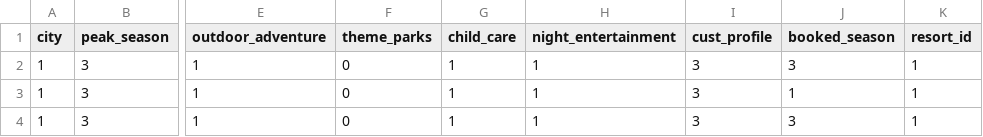
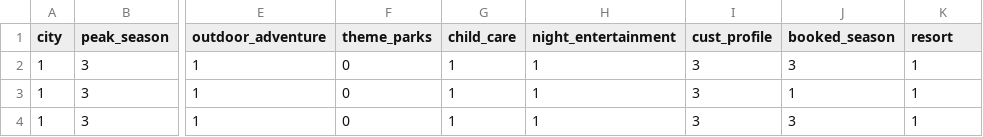
Before and after one commit to bryonbaker/datasets, a CSV file: SIT720/Ass2/resorts.csv, drawn as a sheet; only a part is shown, gaps mark what is left out; the diff names each change by its address in the sheet, - before the commit and + after, or states it on an @@ line.

Commit message:
Changed label

```diff
--- a/SIT720/Ass2/resorts.csv
+++ b/SIT720/Ass2/resorts.csv
-K1: resort_id
+K1: resort
```
